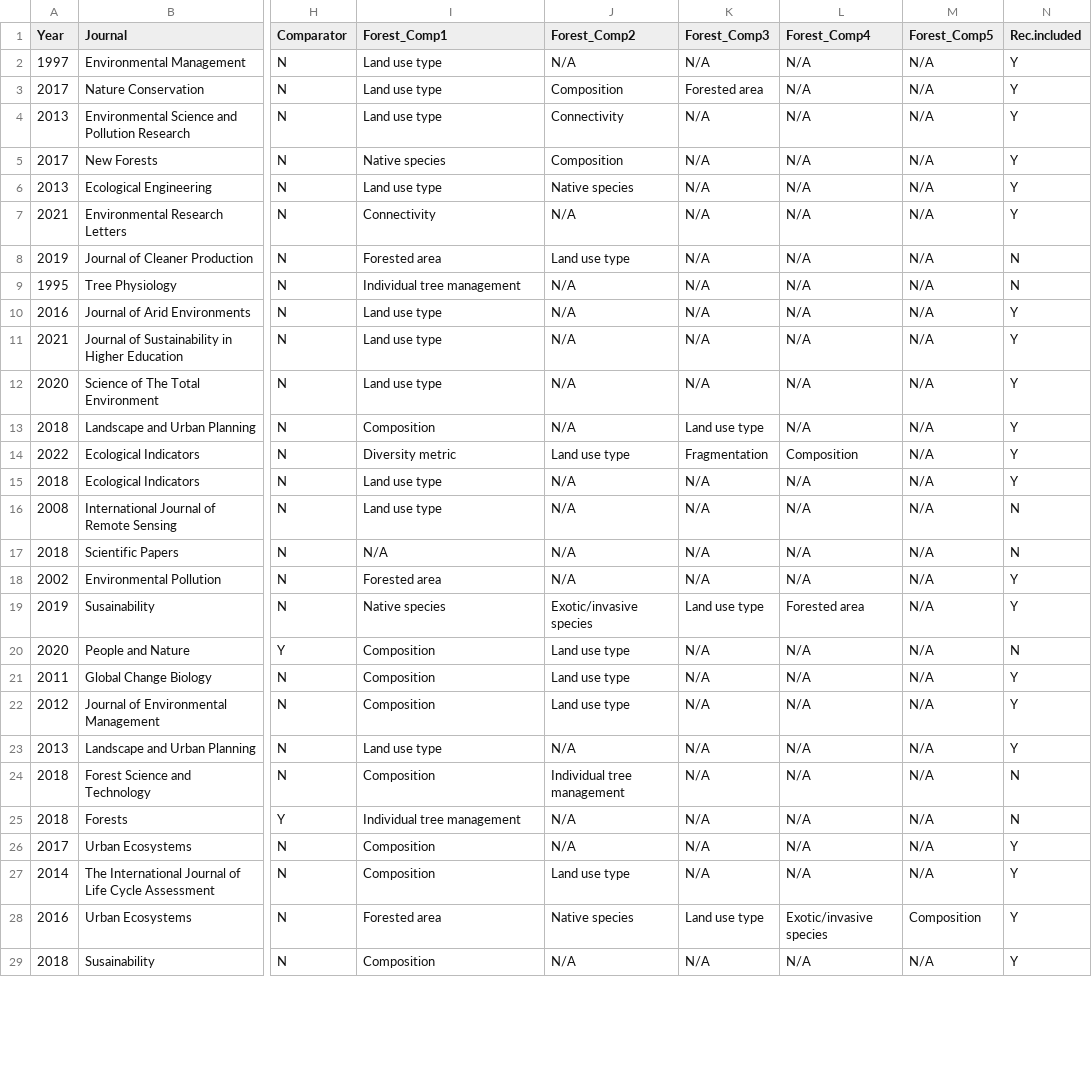
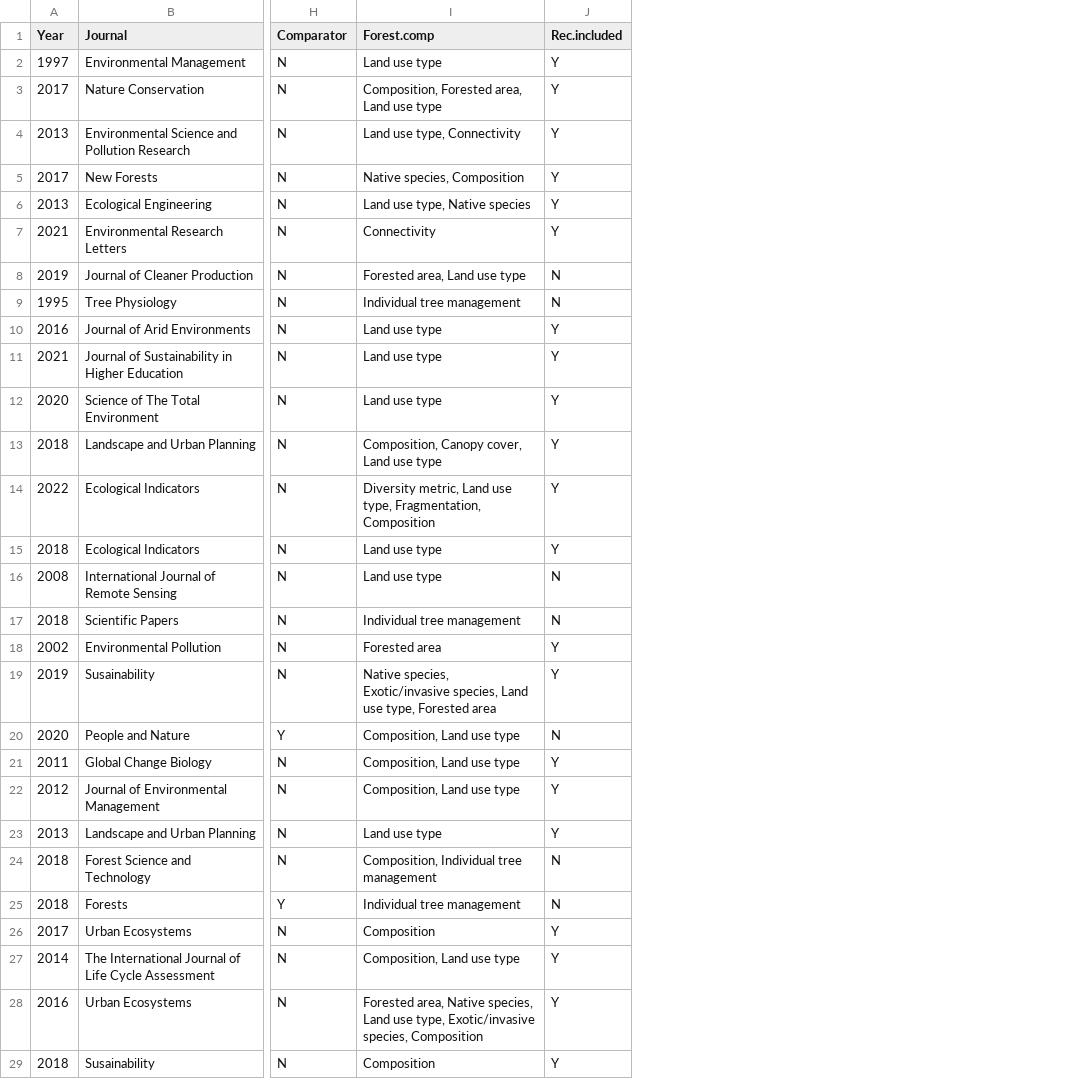
Before and after one commit to Kayleighht/Syst_Map_Avian_Forest, a CSV file: out/FOREST.META.csv, drawn as a sheet; only a part is shown, gaps mark what is left out; the diff covers the shown part only; the diff names each change by its address in the sheet, - before the commit and + after, or states it on an @@ line.

```diff
--- a/out/FOREST.META.csv
+++ b/out/FOREST.META.csv
-column J (Forest_Comp2), rows 2-29: N/A | Composition | Connectivity | Composition | Native species | N/A | Land use type | N/A | N/A | N/A | N/A | N/A | Land use type | N/A | N/A | N/A | N/A | Exotic/invasive species | Land use type | Land use type | Land use type | N/A | Individual tree management | N/A | N/A | Land use type | Native species | N/A
-column K (Forest_Comp3), rows 2-29: N/A | Forested area | N/A | N/A | N/A | N/A | N/A | N/A | N/A | N/A | N/A | Land use type | Fragmentation | N/A | N/A | N/A | N/A | Land use type | N/A | N/A | N/A | N/A | N/A | N/A | N/A | N/A | Land use type | N/A
-column L (Forest_Comp4), rows 2-29: N/A | N/A | N/A | N/A | N/A | N/A | N/A | N/A | N/A | N/A | N/A | N/A | Composition | N/A | N/A | N/A | N/A | Forested area | N/A | N/A | N/A | N/A | N/A | N/A | N/A | N/A | Exotic/invasive species | N/A
-column M (Forest_Comp5), rows 2-29: N/A | N/A | N/A | N/A | N/A | N/A | N/A | N/A | N/A | N/A | N/A | N/A | N/A | N/A | N/A | N/A | N/A | N/A | N/A | N/A | N/A | N/A | N/A | N/A | N/A | N/A | Composition | N/A
-I1: Forest_Comp1
+I1: Forest.comp
-I3 (Forest.comp): Land use type
+I3 (Forest.comp): Composition, Forested area, Land use type
-I4 (Forest.comp): Land use type
+I4 (Forest.comp): Land use type, Connectivity
-I5 (Forest.comp): Native species
+I5 (Forest.comp): Native species, Composition
-I6 (Forest.comp): Land use type
+I6 (Forest.comp): Land use type, Native species
-I8 (Forest.comp): Forested area
+I8 (Forest.comp): Forested area, Land use type
-I13 (Forest.comp): Composition
+I13 (Forest.comp): Composition, Canopy cover, Land use type
-I14 (Forest.comp): Diversity metric
+I14 (Forest.comp): Diversity metric, Land use type, Fragmentation, Composition
-I17 (Forest.comp): N/A
+I17 (Forest.comp): Individual tree management
-I19 (Forest.comp): Native species
+I19 (Forest.comp): Native species, Exotic/invasive species, Land use type, Forested area
-I20:I22 (Forest.comp): Composition
+I20:I22 (Forest.comp): Composition, Land use type
-I24 (Forest.comp): Composition
+I24 (Forest.comp): Composition, Individual tree management
-I27 (Forest.comp): Composition
+I27 (Forest.comp): Composition, Land use type
-I28 (Forest.comp): Forested area
+I28 (Forest.comp): Forested area, Native species, Land use type, Exotic/invasive species, Composition
```
Also changed, not shown: 1 removed row and 96 edited cells elsewhere in this file, out/AV.META.csv, out/Country.count.csv, 19 other files.
